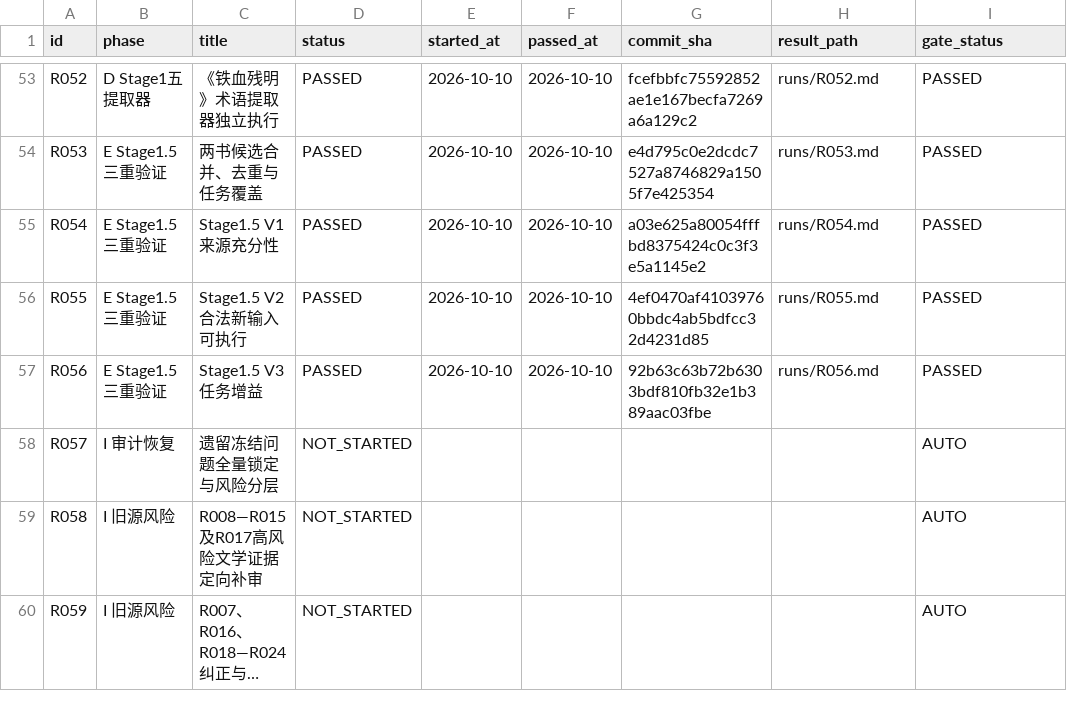
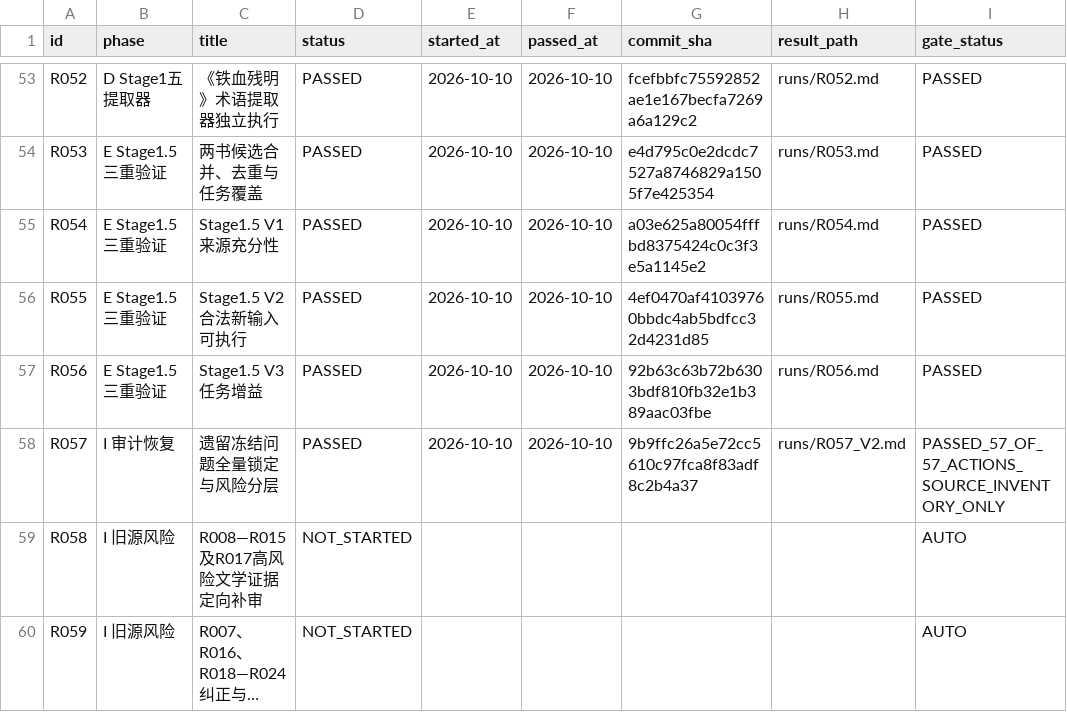
Before and after one commit to xiaolongnv6866-gif/V13, a CSV file: V13_LEDGER_V2.csv, drawn as a sheet; only a part is shown, gaps mark what is left out; long unchanged cells end in …; the diff names each change by its address in the sheet, - before the commit and + after, or states it on an @@ line.

Commit message:
Pass v13.1 R057 after 57/57 evidence CI; advance only to R058

```diff
--- a/V13_LEDGER_V2.csv
+++ b/V13_LEDGER_V2.csv
-D58 (status): NOT_STARTED
+D58 (status): PASSED
-E58 (started_at): (empty)
+E58 (started_at): 2026-10-10
-F58 (passed_at): (empty)
+F58 (passed_at): 2026-10-10
-G58 (commit_sha): (empty)
+G58 (commit_sha): 9b9ffc26a5e72cc5610c97fca8f83adf8c2b4a37
-H58 (result_path): (empty)
+H58 (result_path): runs/R057_V2.md
-I58 (gate_status): AUTO
+I58 (gate_status): PASSED_57_OF_57_ACTIONS_SOURCE_INVENTORY_ONLY
```
Also changed, not shown: 1 other file.
